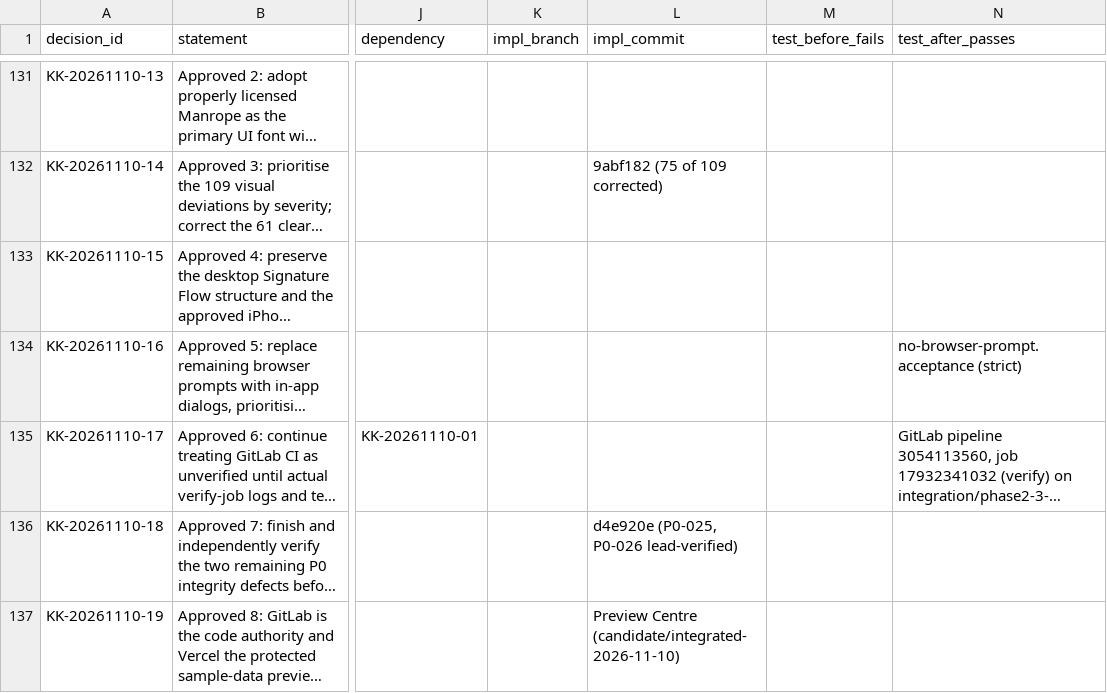
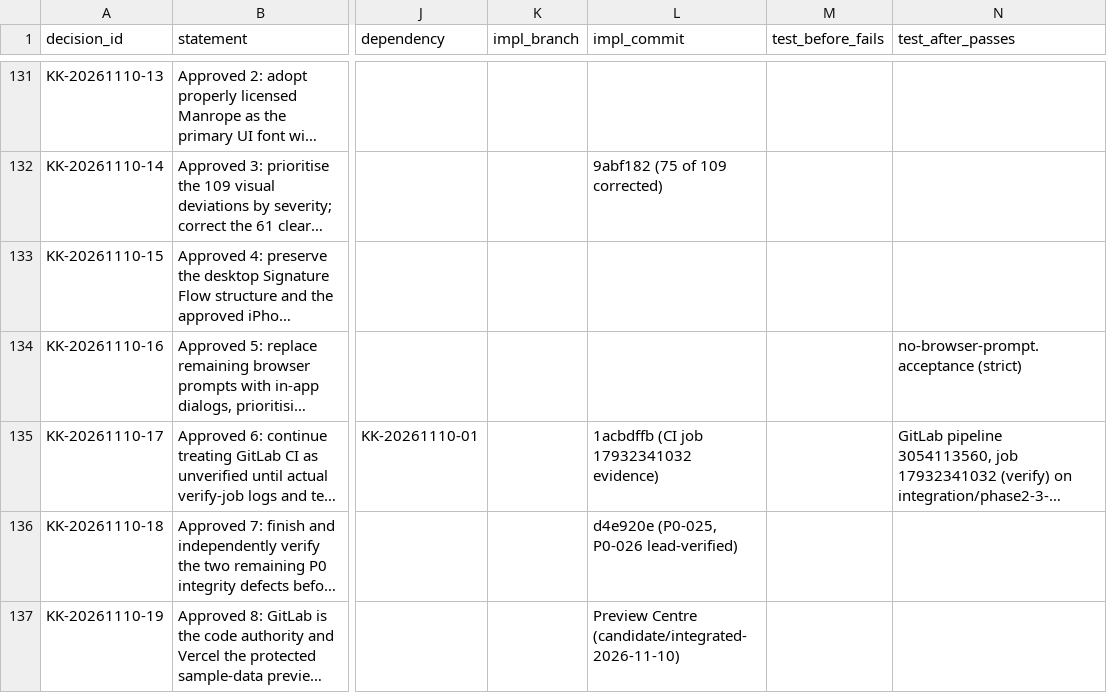
Before and after one commit to nidhikkn-maker/receipt-river-budget-compass, a CSV file: docs/registers/decisions/APPROVAL_IMPLEMENTATION_REGISTER.csv, drawn as a sheet; only a part is shown, gaps mark what is left out; long unchanged cells end in …; the diff names each change by its address in the sheet, - before the commit and + after, or states it on an @@ line.

```diff
--- a/docs/registers/decisions/APPROVAL_IMPLEMENTATION_REGISTER.csv
+++ b/docs/registers/decisions/APPROVAL_IMPLEMENTATION_REGISTER.csv
-L135 (impl_commit): (empty)
+L135 (impl_commit): 1acbdffb (CI job 17932341032 evidence)
```
